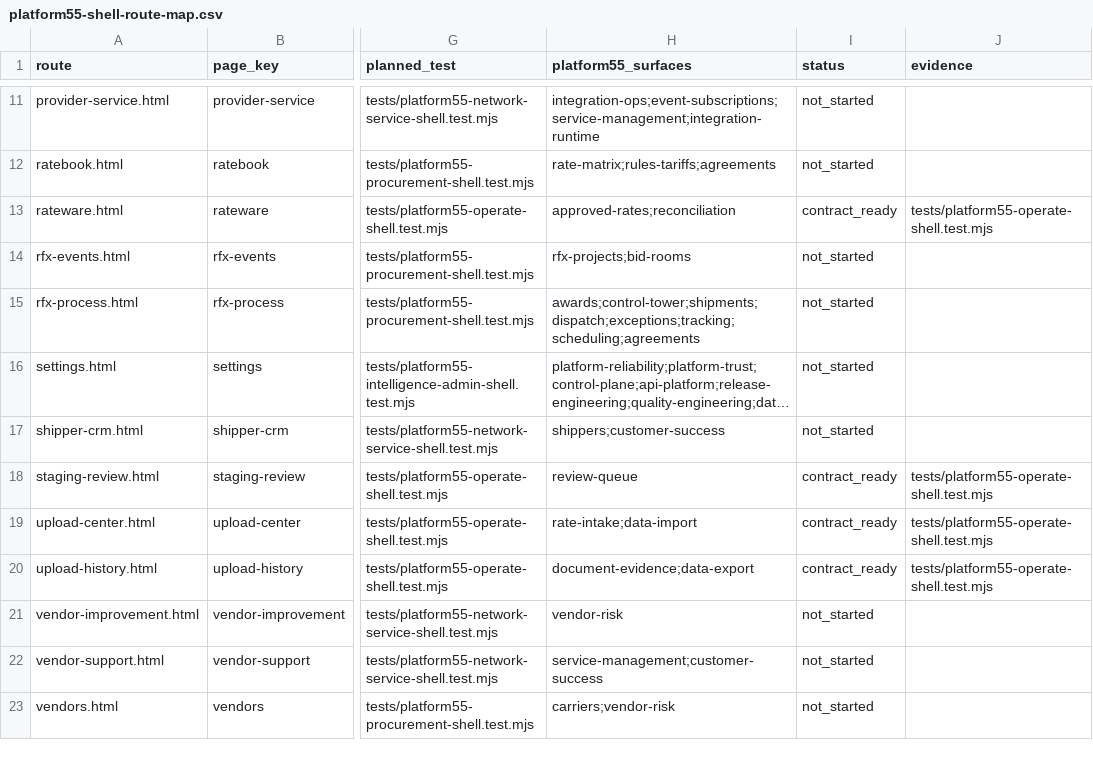
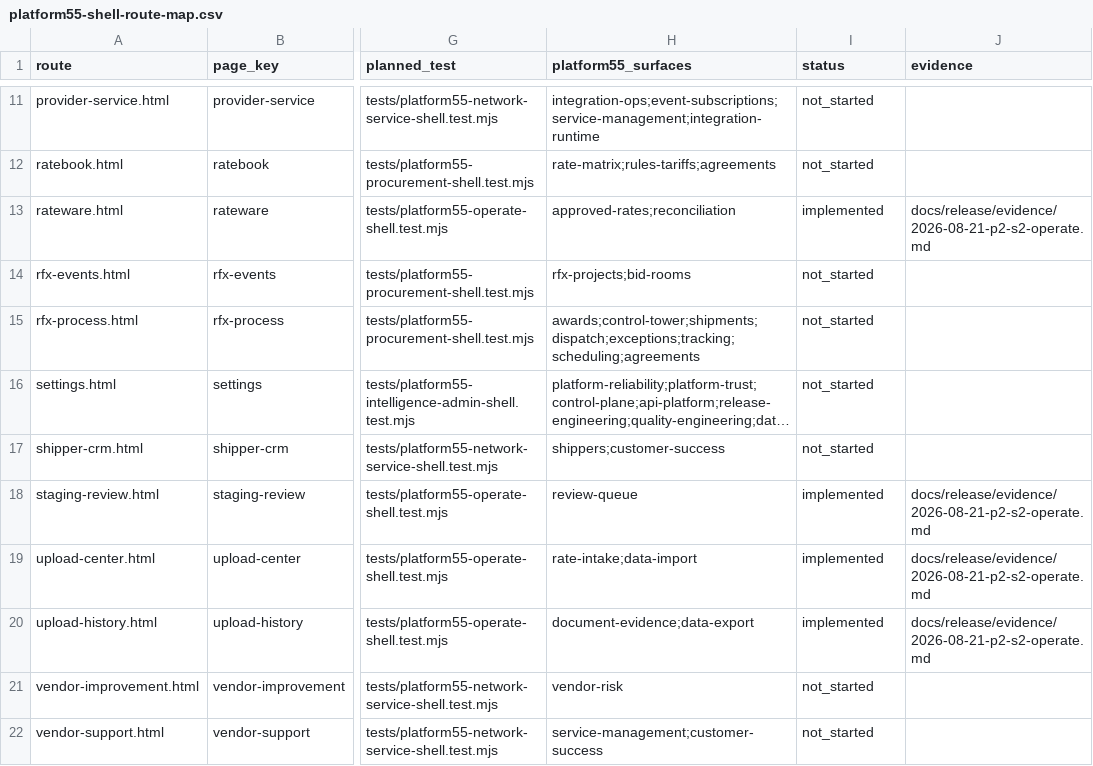
Before and after one commit to elandopando8892/rateware, a CSV file: docs/platform55-shell-route-map.csv, drawn as a sheet; only a part is shown, gaps mark what is left out; the shorter side is filled out with more unchanged rows; long unchanged cells end in …; the diff names each change by its address in the sheet, - before the commit and + after, or states it on an @@ line.

Commit message:
docs: mark Operate routes implemented

```diff
--- a/docs/platform55-shell-route-map.csv
+++ b/docs/platform55-shell-route-map.csv
-I13 (status): contract_ready
+I13 (status): implemented
-J13 (evidence): tests/platform55-operate-shell.test.mjs
+J13 (evidence): docs/release/evidence/2026-08-21-p2-s2-operate.md
-I18:I20 (status): contract_ready
+I18:I20 (status): implemented
-J18:J20 (evidence): tests/platform55-operate-shell.test.mjs
+J18:J20 (evidence): docs/release/evidence/2026-08-21-p2-s2-operate.md
```
Also changed, not shown: 1 other file.
